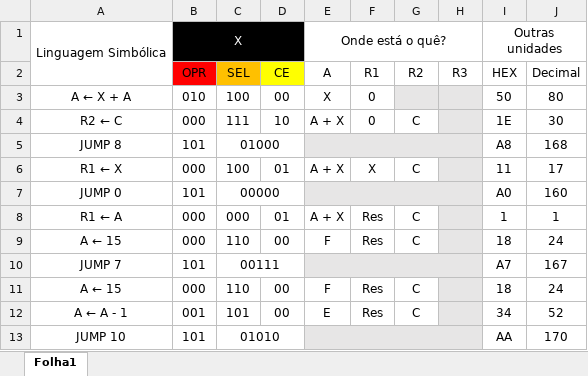
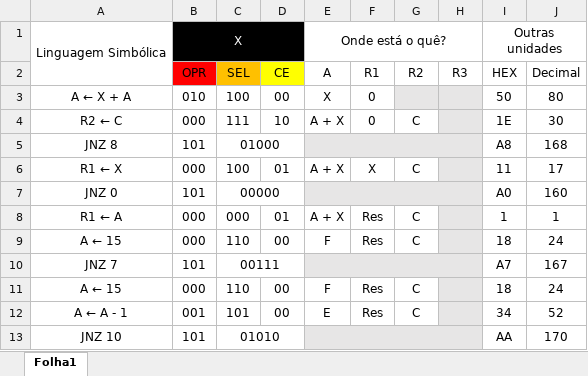
Before and after one commit to FEUP-MIEEC/LSDi, an Excel workbook: Aula_Pratica_05/Preparação/Esquemas de raciocínio/Preparação do 2.2.xlsx, sheet Folha1, drawn as a sheet; values as stored, in another font and other column widths than the file's, no borders; the diff names each change by its address in the sheet, - before the commit and + after, or states it on an @@ line.

```diff
--- a/Aula_Pratica_05/Preparação/Esquemas de raciocínio/Preparação do 2.2.xlsx (sheet Folha1)
+++ b/Aula_Pratica_05/Preparação/Esquemas de raciocínio/Preparação do 2.2.xlsx (sheet Folha1)
-A5: JUMP 8
+A5: JNZ 8
-A7: JUMP 0
+A7: JNZ 0
-A10: JUMP 7
+A10: JNZ 7
-A13: JUMP 10
+A13: JNZ 10
```
Also changed, not shown: Aula_Pratica_05/Preparação/Esquemas de raciocínio/Preparação do 2.1.xlsx, Aula_Pratica_05/Preparação/Esquemas de raciocínio/Preparação do 2.3.xlsx, 1 other file.
